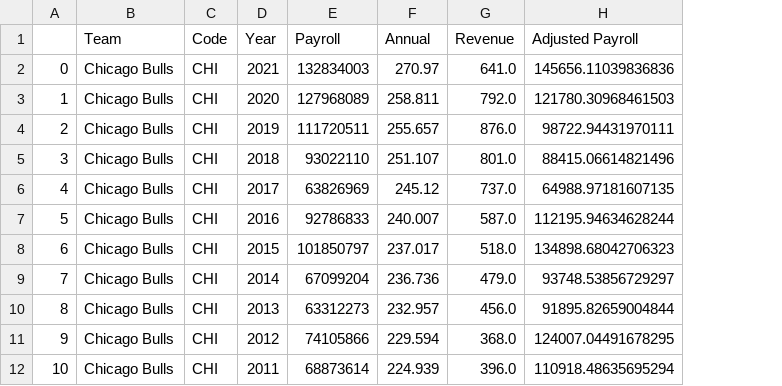
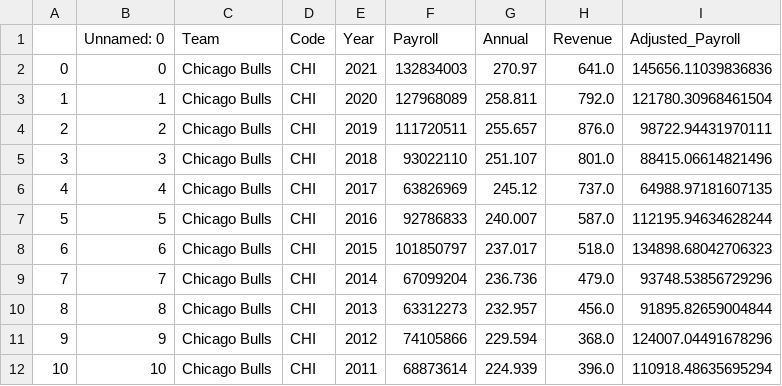
Before and after one commit to SLBlundell/slblundell.github.io, a CSV file: week4/active_payroll_chi.csv, drawn as a sheet; addresses are those after the commit; the diff names each change by its address in the sheet, - before the commit and + after, or states it on an @@ line.

```diff
--- a/week4/active_payroll_chi.csv
+++ b/week4/active_payroll_chi.csv
+column B (Unnamed: 0), rows 2-12: 0 | 1 | 2 | 3 | 4 | 5 | 6 | 7 | 8 | 9 | 10
-I1: Adjusted Payroll
+I1: Adjusted_Payroll
-I3 (Adjusted_Payroll): 121780.30968461503
+I3 (Adjusted_Payroll): 121780.30968461504
-I9 (Adjusted_Payroll): 93748.53856729297
+I9 (Adjusted_Payroll): 93748.53856729296
-I11 (Adjusted_Payroll): 124007.04491678295
+I11 (Adjusted_Payroll): 124007.04491678296
```
Also changed, not shown: week4/active_payroll_bkn.csv, week4/active_payroll_cha.csv, 27 other files.
